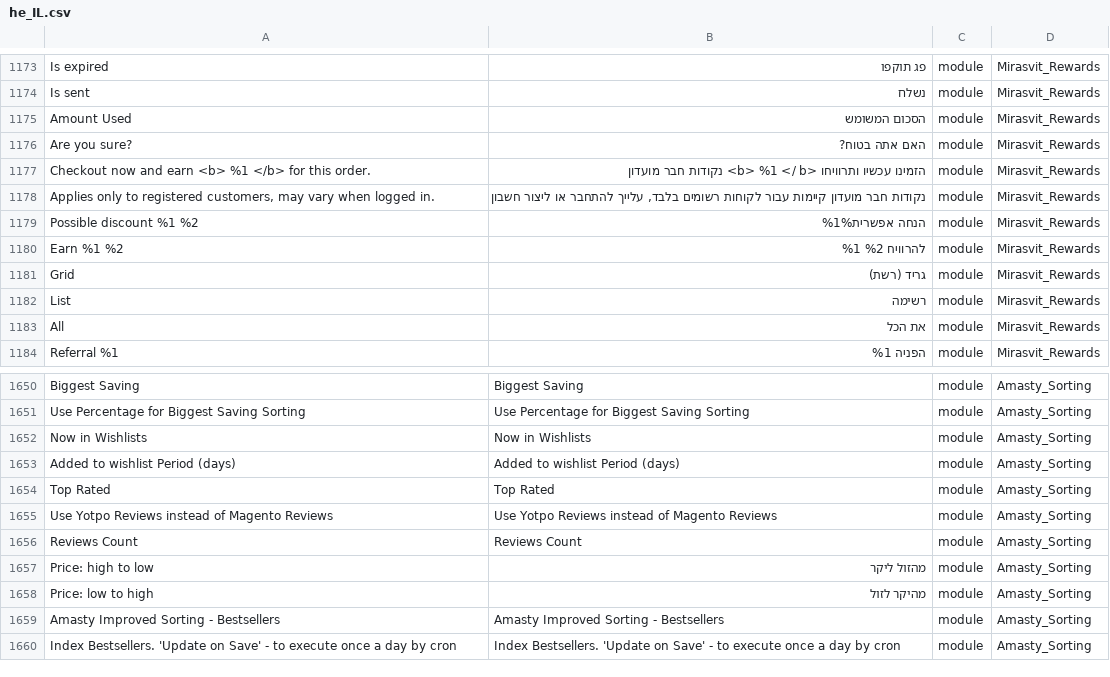
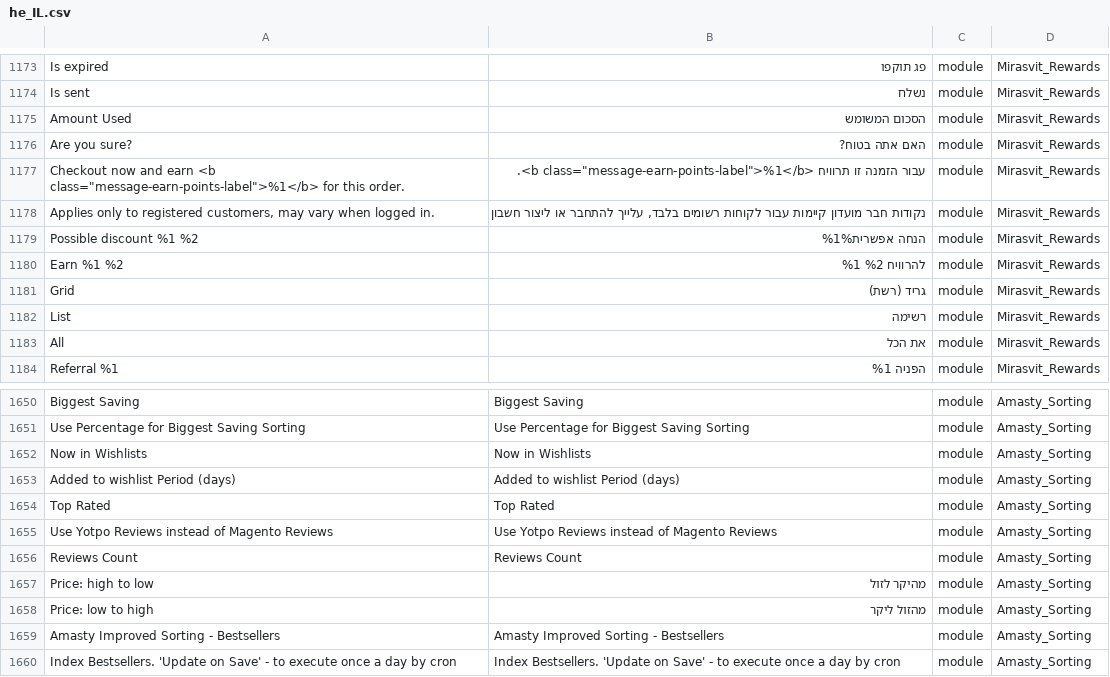
Before and after one commit to studioraz/magento2-language-pack-he-il, a CSV file: he_IL.csv, drawn as a sheet; only a part is shown, gaps mark what is left out; the diff covers the shown part only.

```diff
--- a/he_IL.csv
+++ b/he_IL.csv
@@ -1186,3 +1186,3 @@ Amount Used,הסכום המשומש,module,Mirasvit_Rewards
 Are you sure?,האם אתה בטוח?,module,Mirasvit_Rewards
-Checkout now and earn <b> %1 </b> for this order.,הזמינו עכשיו ותרוויחו <b> %1 </ b> נקודות חבר מועדון,module,Mirasvit_Rewards
+"Checkout now and earn <b class=""message-earn-points-label"">%1</b> for this order.","עבור הזמנה זו תרוויח <b class=""message-earn-points-label"">%1</b>.",module,Mirasvit_Rewards
 "Applies only to registered customers, may vary when logged in.","נקודות חבר מועדון קיימות עבור לקוחות רשומים בלבד, עלייך להתחבר או ליצור חשבון",module,Mirasvit_Rewards
@@ -1666,4 +1666,4 @@ Use Yotpo Reviews instead of Magento Reviews,Use Yotpo Reviews instead of Magent
 Reviews Count,Reviews Count,module,Amasty_Sorting
-Price: high to low,מהזול ליקר,module,Amasty_Sorting
-Price: low to high,מהיקר לזול,module,Amasty_Sorting
+Price: high to low,מהיקר לזול,module,Amasty_Sorting
+Price: low to high,מהזול ליקר,module,Amasty_Sorting
 Amasty Improved Sorting - Bestsellers,Amasty Improved Sorting - Bestsellers,module,Amasty_Sorting
```
Also changed, not shown: 27 added rows elsewhere in this file.
